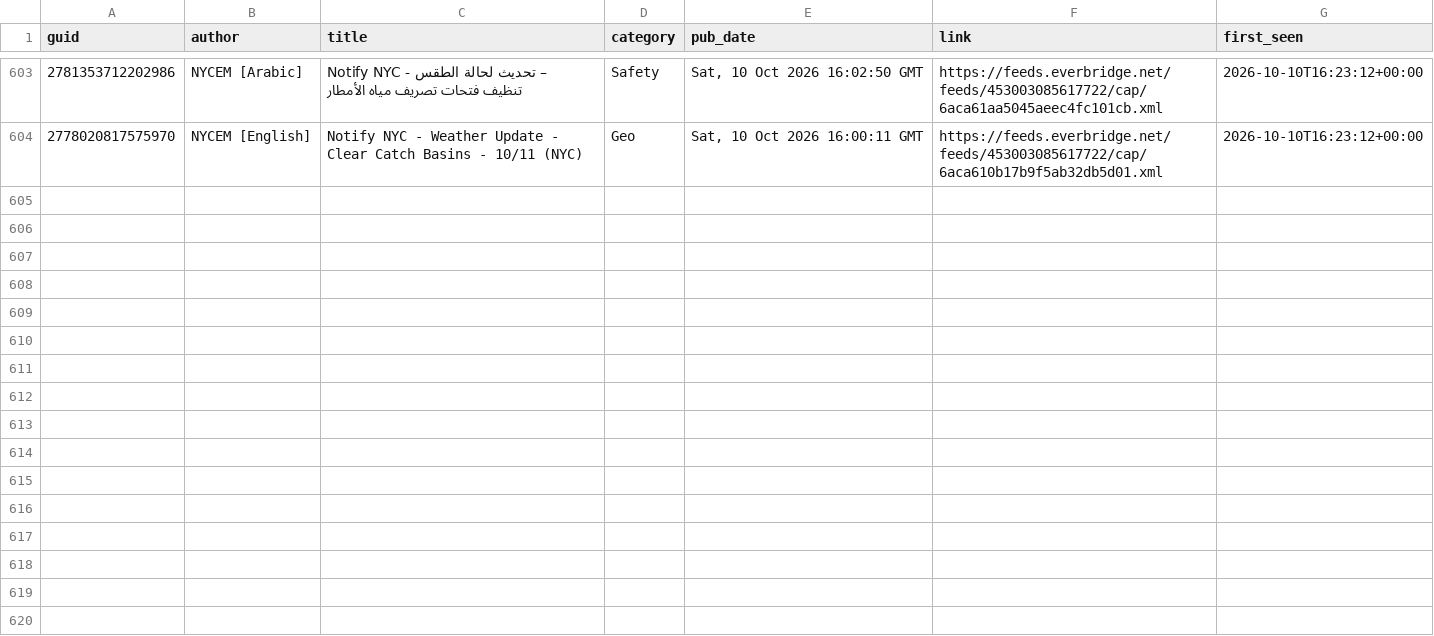
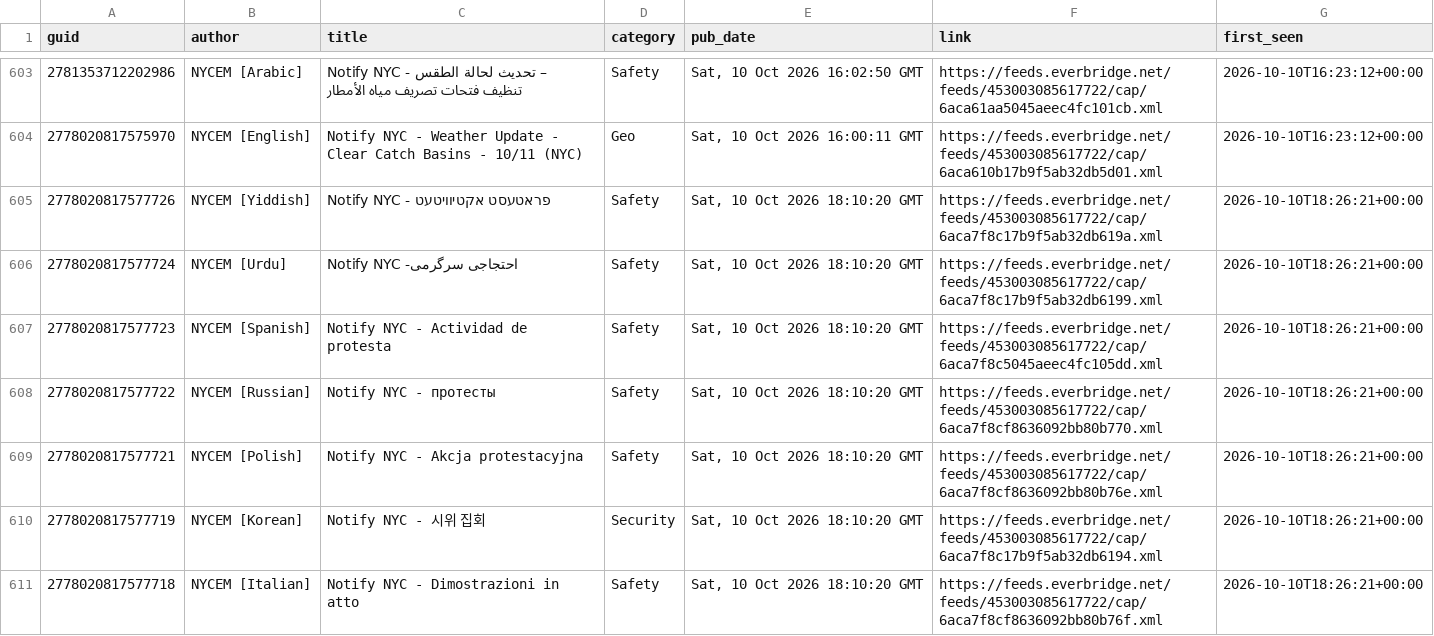
Before and after one commit to BetaNYC/q-map, a CSV file: data/archive/alerts/items.csv, drawn as a sheet; only a part is shown, gaps mark what is left out; the diff covers the shown part only.

```diff
--- a/data/archive/alerts/items.csv
+++ b/data/archive/alerts/items.csv
@@ -604 +604,8 @@ guid,author,title,category,pub_date,link,first_seen
 2778020817575970,NYCEM [English],Notify NYC - Weather Update - Clear Catch Basins - 10/11 (NYC),Geo,"Sat, 10 Oct 2026 16:00:11 GMT",https://feeds.everbridge.net/feeds/453003085617722/cap/6aca610b17b9f5ab32db5d01.xml,2026-10-10T16:23:12+00:00
+2778020817577726,NYCEM [Yiddish],Notify NYC - פראטעסט אקטיוויטעט,Safety,"Sat, 10 Oct 2026 18:10:20 GMT",https://feeds.everbridge.net/feeds/453003085617722/cap/6aca7f8c17b9f5ab32db619a.xml,2026-10-10T18:26:21+00:00
+2778020817577724,NYCEM [Urdu],Notify NYC -احتجاجی سرگرمی,Safety,"Sat, 10 Oct 2026 18:10:20 GMT",https://feeds.everbridge.net/feeds/453003085617722/cap/6aca7f8c17b9f5ab32db6199.xml,2026-10-10T18:26:21+00:00
+2778020817577723,NYCEM [Spanish],Notify NYC - Actividad de protesta,Safety,"Sat, 10 Oct 2026 18:10:20 GMT",https://feeds.everbridge.net/feeds/453003085617722/cap/6aca7f8c5045aeec4fc105dd.xml,2026-10-10T18:26:21+00:00
+2778020817577722,NYCEM [Russian],Notify NYC - протесты,Safety,"Sat, 10 Oct 2026 18:10:20 GMT",https://feeds.everbridge.net/feeds/453003085617722/cap/6aca7f8cf8636092bb80b770.xml,2026-10-10T18:26:21+00:00
+2778020817577721,NYCEM [Polish],Notify NYC - Akcja protestacyjna,Safety,"Sat, 10 Oct 2026 18:10:20 GMT",https://feeds.everbridge.net/feeds/453003085617722/cap/6aca7f8cf8636092bb80b76e.xml,2026-10-10T18:26:21+00:00
+2778020817577719,NYCEM [Korean],Notify NYC - 시위 집회,Security,"Sat, 10 Oct 2026 18:10:20 GMT",https://feeds.everbridge.net/feeds/453003085617722/cap/6aca7f8c17b9f5ab32db6194.xml,2026-10-10T18:26:21+00:00
+2778020817577718,NYCEM [Italian],Notify NYC - Dimostrazioni in atto,Safety,"Sat, 10 Oct 2026 18:10:20 GMT",https://feeds.everbridge.net/feeds/453003085617722/cap/6aca7f8cf8636092bb80b76f.xml,2026-10-10T18:26:21+00:00
```
Also changed, not shown: 6 added rows elsewhere in this file, 2 other files.
